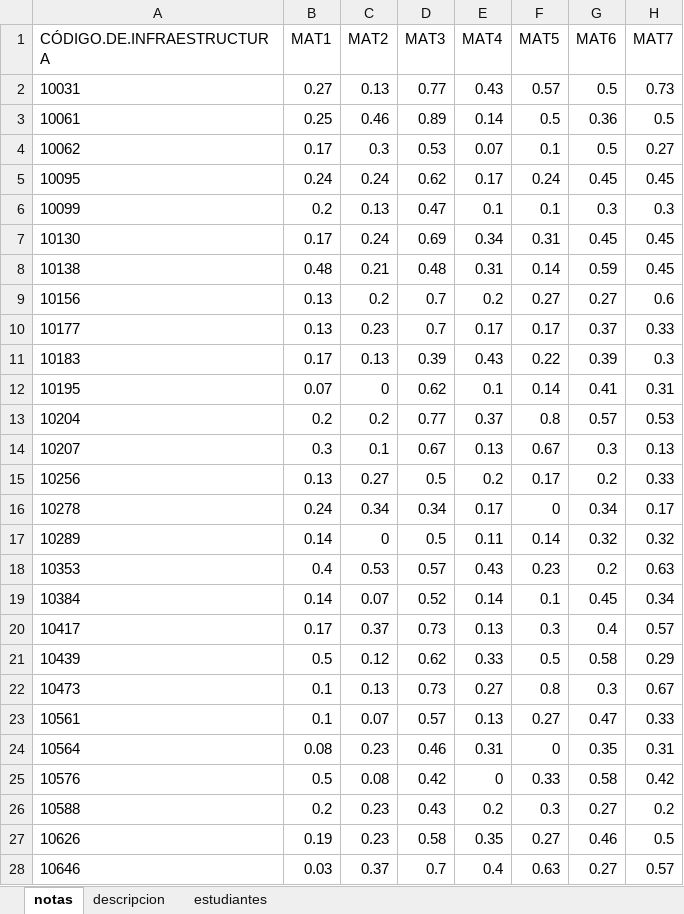
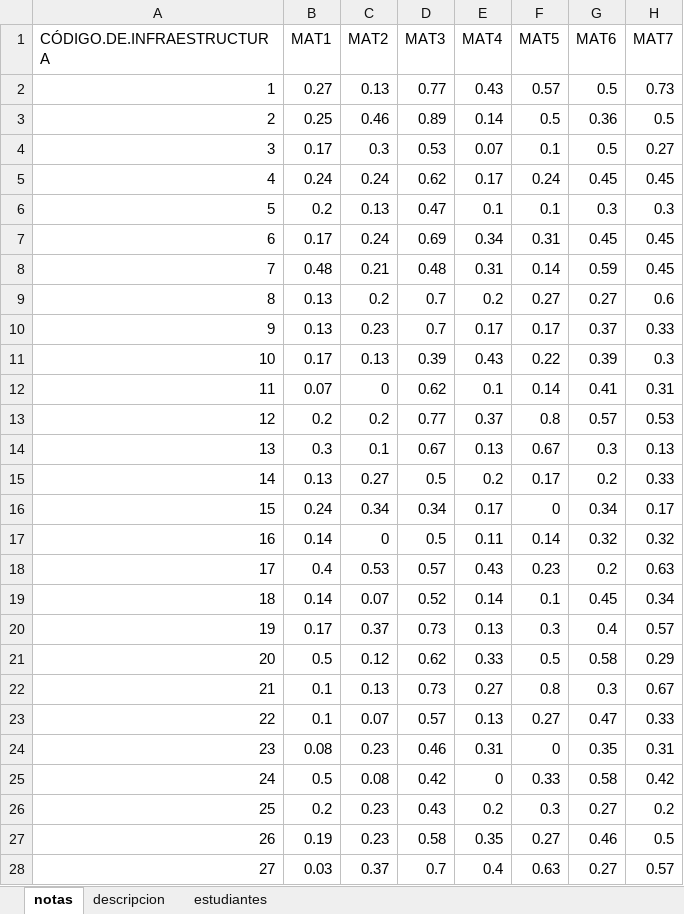
Before and after one commit to KevinSantos93/TFM, an Excel workbook: resultados.xlsx, sheet notas, drawn as a sheet; only a part is shown; values as stored, in another font and other column widths than the file's, no borders; the diff covers the shown part only; the diff names each change by its address in the sheet, - before the commit and + after, or states it on an @@ line.

```diff
--- a/resultados.xlsx (sheet notas)
+++ b/resultados.xlsx (sheet notas)
-A2 (CÓDIGO.DE.INFRAESTRUCTURA): 10031
+A2 (CÓDIGO.DE.INFRAESTRUCTURA): 1
-A3 (CÓDIGO.DE.INFRAESTRUCTURA): 10061
+A3 (CÓDIGO.DE.INFRAESTRUCTURA): 2
-A4 (CÓDIGO.DE.INFRAESTRUCTURA): 10062
+A4 (CÓDIGO.DE.INFRAESTRUCTURA): 3
-A5 (CÓDIGO.DE.INFRAESTRUCTURA): 10095
+A5 (CÓDIGO.DE.INFRAESTRUCTURA): 4
-A6 (CÓDIGO.DE.INFRAESTRUCTURA): 10099
+A6 (CÓDIGO.DE.INFRAESTRUCTURA): 5
-A7 (CÓDIGO.DE.INFRAESTRUCTURA): 10130
+A7 (CÓDIGO.DE.INFRAESTRUCTURA): 6
-A8 (CÓDIGO.DE.INFRAESTRUCTURA): 10138
+A8 (CÓDIGO.DE.INFRAESTRUCTURA): 7
-A9 (CÓDIGO.DE.INFRAESTRUCTURA): 10156
+A9 (CÓDIGO.DE.INFRAESTRUCTURA): 8
-A10 (CÓDIGO.DE.INFRAESTRUCTURA): 10177
+A10 (CÓDIGO.DE.INFRAESTRUCTURA): 9
-A11 (CÓDIGO.DE.INFRAESTRUCTURA): 10183
+A11 (CÓDIGO.DE.INFRAESTRUCTURA): 10
-A12 (CÓDIGO.DE.INFRAESTRUCTURA): 10195
+A12 (CÓDIGO.DE.INFRAESTRUCTURA): 11
-A13 (CÓDIGO.DE.INFRAESTRUCTURA): 10204
+A13 (CÓDIGO.DE.INFRAESTRUCTURA): 12
-A14 (CÓDIGO.DE.INFRAESTRUCTURA): 10207
+A14 (CÓDIGO.DE.INFRAESTRUCTURA): 13
-A15 (CÓDIGO.DE.INFRAESTRUCTURA): 10256
+A15 (CÓDIGO.DE.INFRAESTRUCTURA): 14
-A16 (CÓDIGO.DE.INFRAESTRUCTURA): 10278
+A16 (CÓDIGO.DE.INFRAESTRUCTURA): 15
-A17 (CÓDIGO.DE.INFRAESTRUCTURA): 10289
+A17 (CÓDIGO.DE.INFRAESTRUCTURA): 16
-A18 (CÓDIGO.DE.INFRAESTRUCTURA): 10353
+A18 (CÓDIGO.DE.INFRAESTRUCTURA): 17
-A19 (CÓDIGO.DE.INFRAESTRUCTURA): 10384
+A19 (CÓDIGO.DE.INFRAESTRUCTURA): 18
-A20 (CÓDIGO.DE.INFRAESTRUCTURA): 10417
+A20 (CÓDIGO.DE.INFRAESTRUCTURA): 19
-A21 (CÓDIGO.DE.INFRAESTRUCTURA): 10439
+A21 (CÓDIGO.DE.INFRAESTRUCTURA): 20
-A22 (CÓDIGO.DE.INFRAESTRUCTURA): 10473
+A22 (CÓDIGO.DE.INFRAESTRUCTURA): 21
-A23 (CÓDIGO.DE.INFRAESTRUCTURA): 10561
+A23 (CÓDIGO.DE.INFRAESTRUCTURA): 22
-A24 (CÓDIGO.DE.INFRAESTRUCTURA): 10564
+A24 (CÓDIGO.DE.INFRAESTRUCTURA): 23
-A25 (CÓDIGO.DE.INFRAESTRUCTURA): 10576
+A25 (CÓDIGO.DE.INFRAESTRUCTURA): 24
-A26 (CÓDIGO.DE.INFRAESTRUCTURA): 10588
+A26 (CÓDIGO.DE.INFRAESTRUCTURA): 25
-A27 (CÓDIGO.DE.INFRAESTRUCTURA): 10626
+A27 (CÓDIGO.DE.INFRAESTRUCTURA): 26
-A28 (CÓDIGO.DE.INFRAESTRUCTURA): 10646
+A28 (CÓDIGO.DE.INFRAESTRUCTURA): 27
```
Also changed, not shown: 164 edited cells elsewhere in this sheet, sheet estudiantes, 3 other files.
